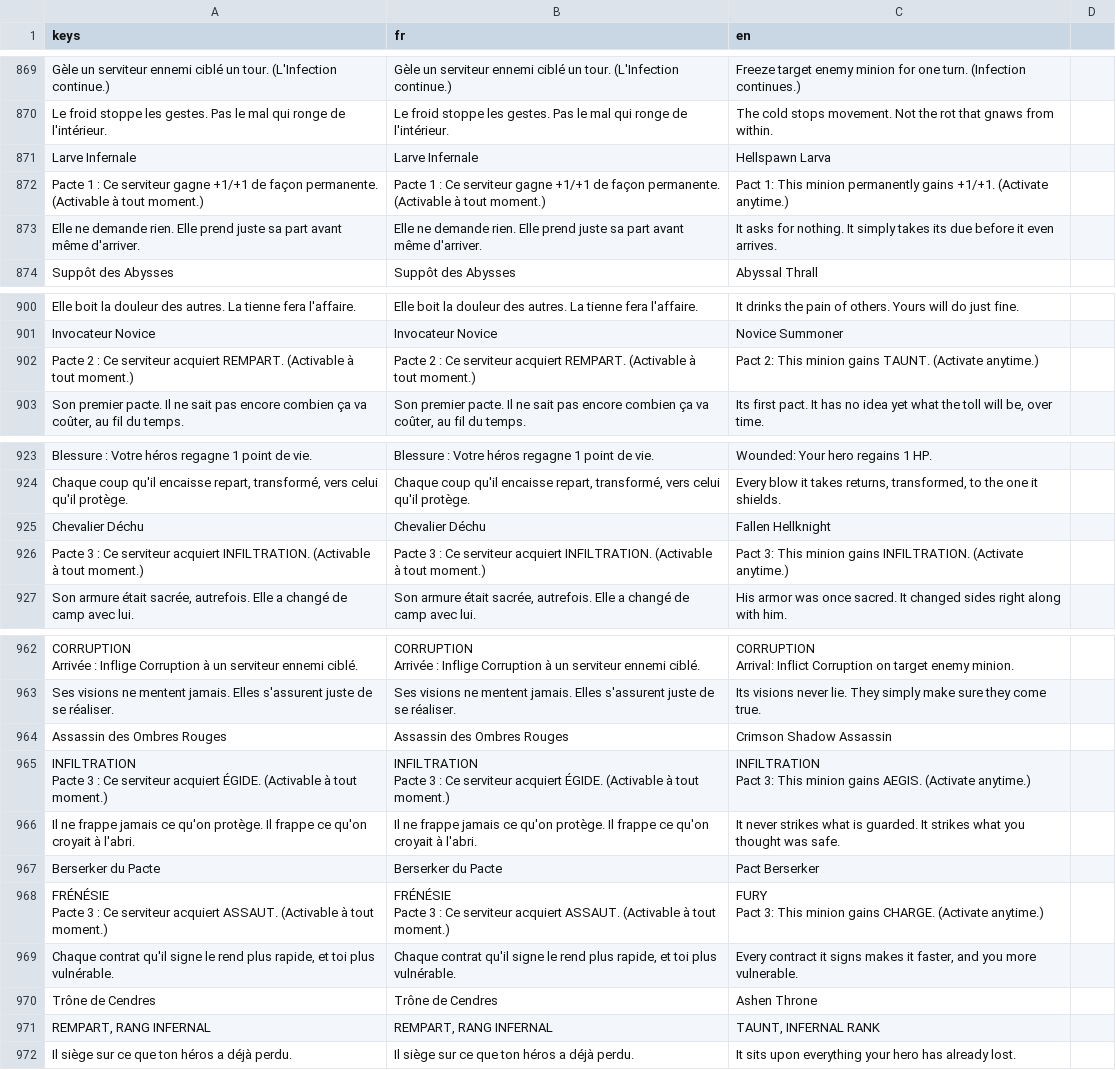
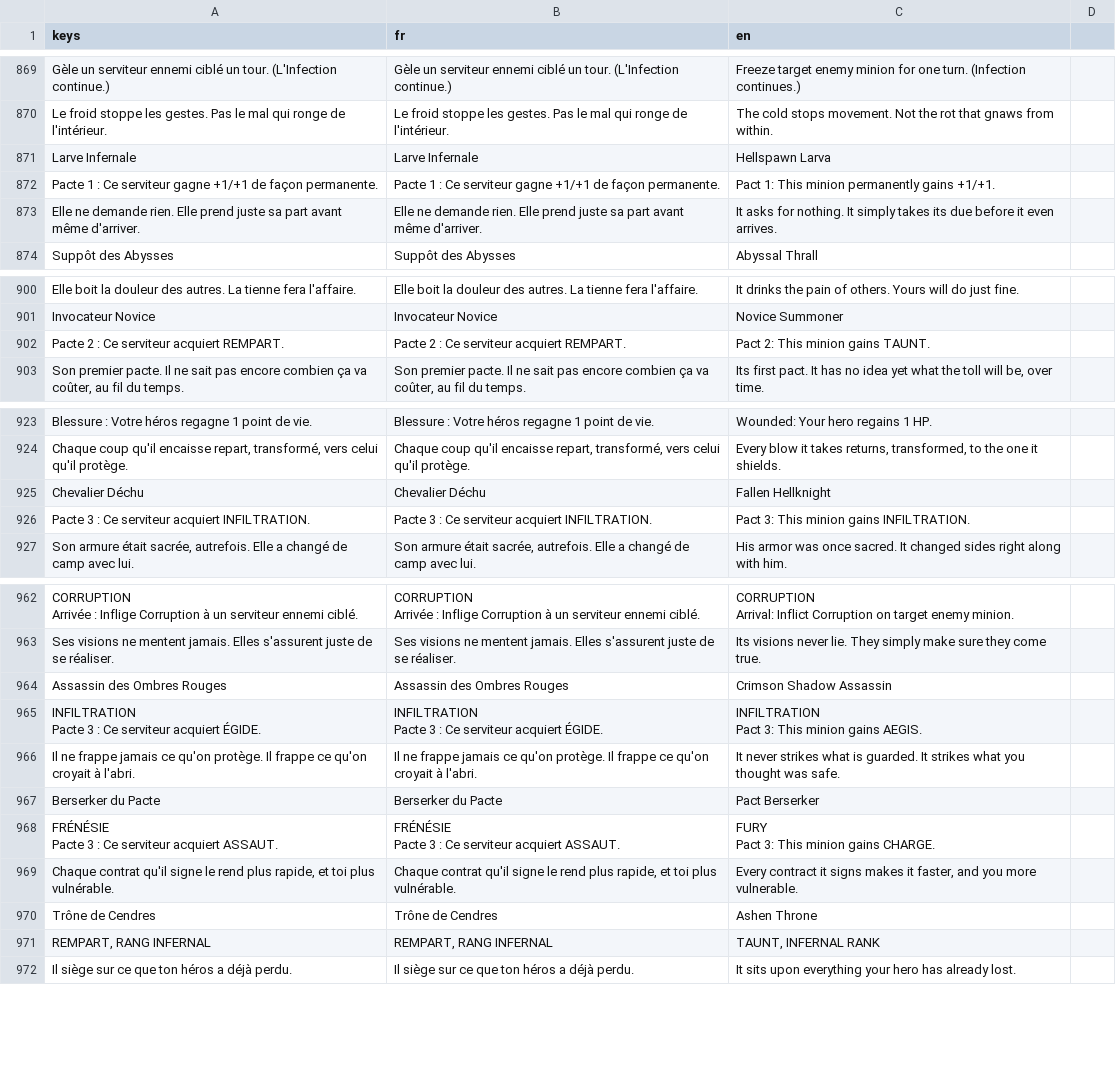
Before and after one commit to Nicolas82200/Wyrdane, a CSV file: translations/game.csv, drawn as a sheet; only a part is shown, gaps mark what is left out; removed rows and columns are numbered as before the commit, all else as after; ↵ is a line break in a cell; the diff names each change by its address in the sheet, - before the commit and + after, or states it on an @@ line.

Commit message:
Revert "Merge pull request #400 from Nicolas82200/worktree-0383-pact-standalone-activation"
This reverts commit 7f88ebf5d8b22251e9d1dba1cb42106c7e80b58d, reversing
changes made to ee94c05ae8e37a549577b06176cf8b150469c65e.

```diff
--- a/translations/game.csv
+++ b/translations/game.csv
-row 872: Pacte 1 : Ce serviteur gagne +1/+1 de façon permanente. (Activable à tout moment.) | Pacte 1 : Ce serviteur gagne +1/+1 de façon permanente. (Activable à tout moment.) | Pact 1: This minion permanently gains +1/+1. (Activate anytime.)
+row 872: Pacte 1 : Ce serviteur gagne +1/+1 de façon permanente. | Pacte 1 : Ce serviteur gagne +1/+1 de façon permanente. | Pact 1: This minion permanently gains +1/+1.
-row 902: Pacte 2 : Ce serviteur acquiert REMPART. (Activable à tout moment.) | Pacte 2 : Ce serviteur acquiert REMPART. (Activable à tout moment.) | Pact 2: This minion gains TAUNT. (Activate anytime.)
+row 902: Pacte 2 : Ce serviteur acquiert REMPART. | Pacte 2 : Ce serviteur acquiert REMPART. | Pact 2: This minion gains TAUNT.
-row 926: Pacte 3 : Ce serviteur acquiert INFILTRATION. (Activable à tout moment.) | Pacte 3 : Ce serviteur acquiert INFILTRATION. (Activable à tout moment.) | Pact 3: This minion gains INFILTRATION. (Activate anytime.)
+row 926: Pacte 3 : Ce serviteur acquiert INFILTRATION. | Pacte 3 : Ce serviteur acquiert INFILTRATION. | Pact 3: This minion gains INFILTRATION.
-row 965: INFILTRATION ↵ Pacte 3 : Ce serviteur acquiert ÉGIDE. (Activable à tout moment.) | INFILTRATION ↵ Pacte 3 : Ce serviteur acquiert ÉGIDE. (Activable à tout moment.) | INFILTRATION ↵ Pact 3: This minion gains AEGIS. (Activate anytime.)
+row 965: INFILTRATION ↵ Pacte 3 : Ce serviteur acquiert ÉGIDE. | INFILTRATION ↵ Pacte 3 : Ce serviteur acquiert ÉGIDE. | INFILTRATION ↵ Pact 3: This minion gains AEGIS.
-row 968: FRÉNÉSIE ↵ Pacte 3 : Ce serviteur acquiert ASSAUT. (Activable à tout moment.) | FRÉNÉSIE ↵ Pacte 3 : Ce serviteur acquiert ASSAUT. (Activable à tout moment.) | FURY ↵ Pact 3: This minion gains CHARGE. (Activate anytime.)
+row 968: FRÉNÉSIE ↵ Pacte 3 : Ce serviteur acquiert ASSAUT. | FRÉNÉSIE ↵ Pacte 3 : Ce serviteur acquiert ASSAUT. | FURY ↵ Pact 3: This minion gains CHARGE.
```
Also changed, not shown: 23 other files.
